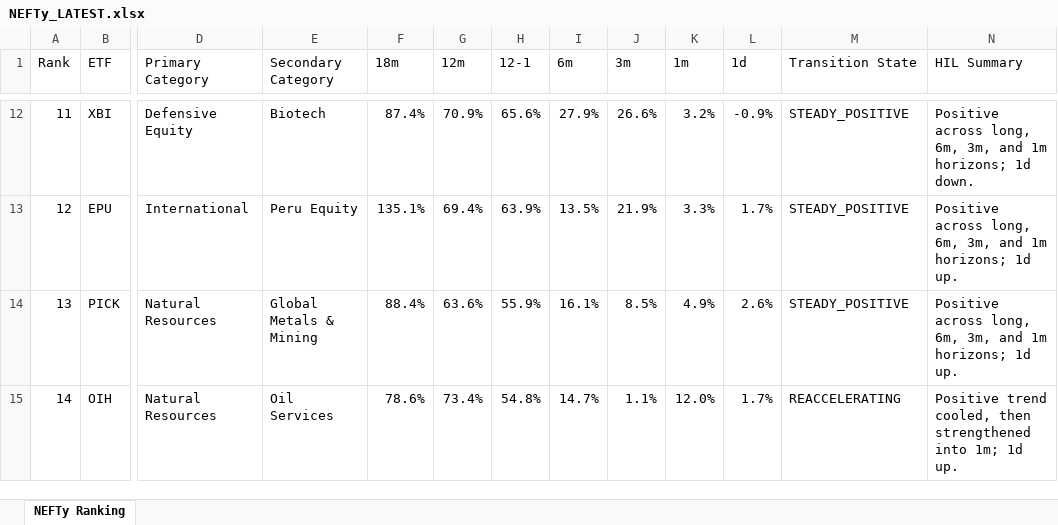
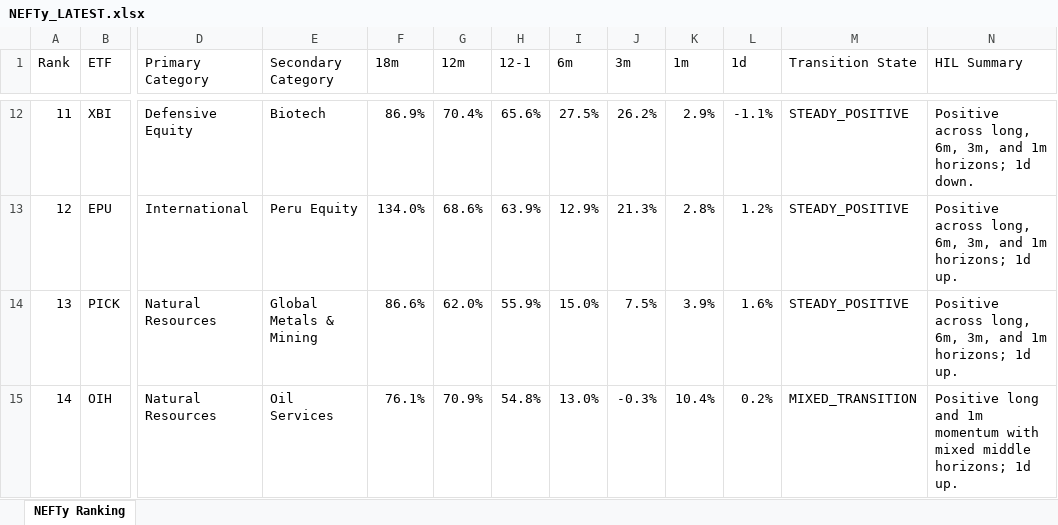
Before and after one commit to DarkMoonv1/NEFTy, an Excel workbook: NEFTy_LATEST.xlsx, sheet NEFTy Ranking, drawn as a sheet; only a part is shown, gaps mark what is left out; values as stored, in another font and other column widths than the file's, no cell formats; the diff covers the shown part only; the diff names each change by its address in the sheet, - before the commit and + after, or states it on an @@ line.

Commit message:
Update NEFTy_LATEST.xlsx

```diff
--- a/NEFTy_LATEST.xlsx (sheet NEFTy Ranking)
+++ b/NEFTy_LATEST.xlsx (sheet NEFTy Ranking)
-F12 (18m): 87.4%
+F12 (18m): 86.9%
-G12 (12m): 70.9%
+G12 (12m): 70.4%
-I12 (6m): 27.9%
+I12 (6m): 27.5%
-J12 (3m): 26.6%
+J12 (3m): 26.2%
-K12 (1m): 3.2%
+K12 (1m): 2.9%
-L12 (1d): -0.9%
+L12 (1d): -1.1%
-F13 (18m): 135.1%
+F13 (18m): 134.0%
-G13 (12m): 69.4%
+G13 (12m): 68.6%
-I13 (6m): 13.5%
+I13 (6m): 12.9%
-J13 (3m): 21.9%
+J13 (3m): 21.3%
-K13 (1m): 3.3%
+K13 (1m): 2.8%
-L13 (1d): 1.7%
+L13 (1d): 1.2%
-F14 (18m): 88.4%
+F14 (18m): 86.6%
-G14 (12m): 63.6%
+G14 (12m): 62.0%
-I14 (6m): 16.1%
+I14 (6m): 15.0%
-J14 (3m): 8.5%
+J14 (3m): 7.5%
-K14 (1m): 4.9%
+K14 (1m): 3.9%
-L14 (1d): 2.6%
+L14 (1d): 1.6%
-F15 (18m): 78.6%
+F15 (18m): 76.1%
-G15 (12m): 73.4%
+G15 (12m): 70.9%
-I15 (6m): 14.7%
+I15 (6m): 13.0%
-J15 (3m): 1.1%
+J15 (3m): -0.3%
-K15 (1m): 12.0%
+K15 (1m): 10.4%
-L15 (1d): 1.7%
+L15 (1d): 0.2%
-M15 (Transition State): REACCELERATING
+M15 (Transition State): MIXED_TRANSITION
-N15 (HIL Summary): Positive trend cooled, then strengthened into 1m; 1d up.
+N15 (HIL Summary): Positive long and 1m momentum with mixed middle horizons; 1d up.
```
Also changed, not shown: 583 edited cells elsewhere in this sheet, cell formats.
